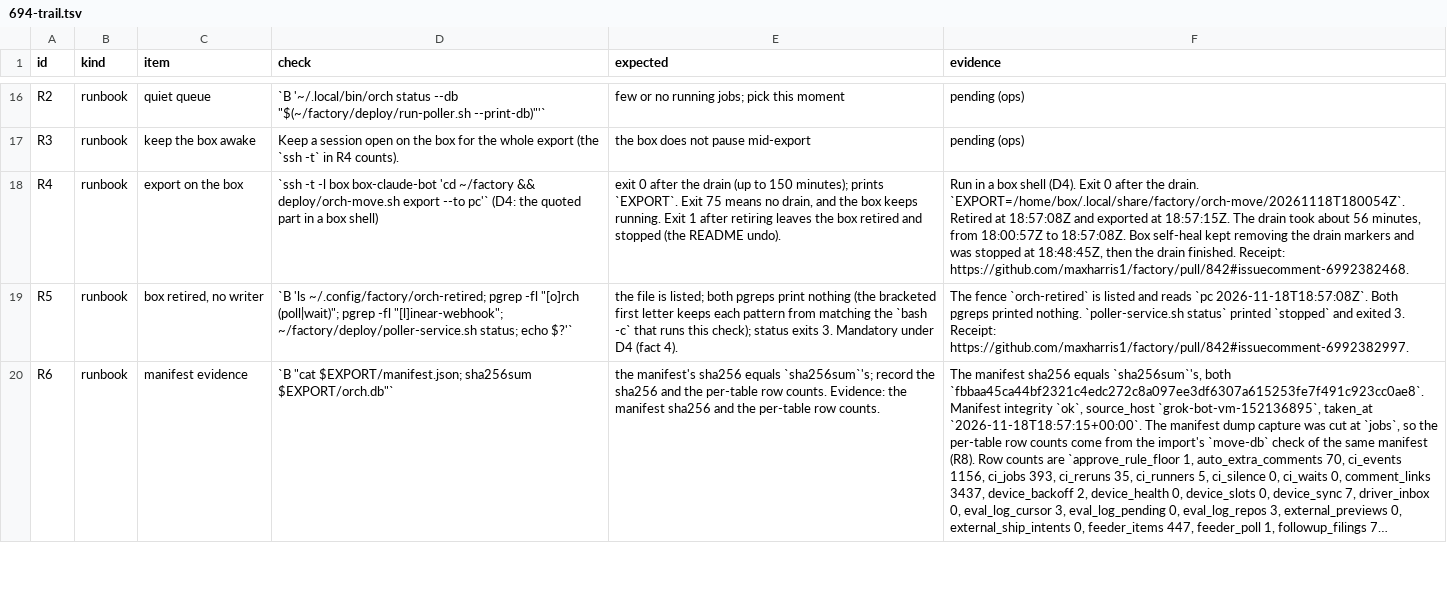
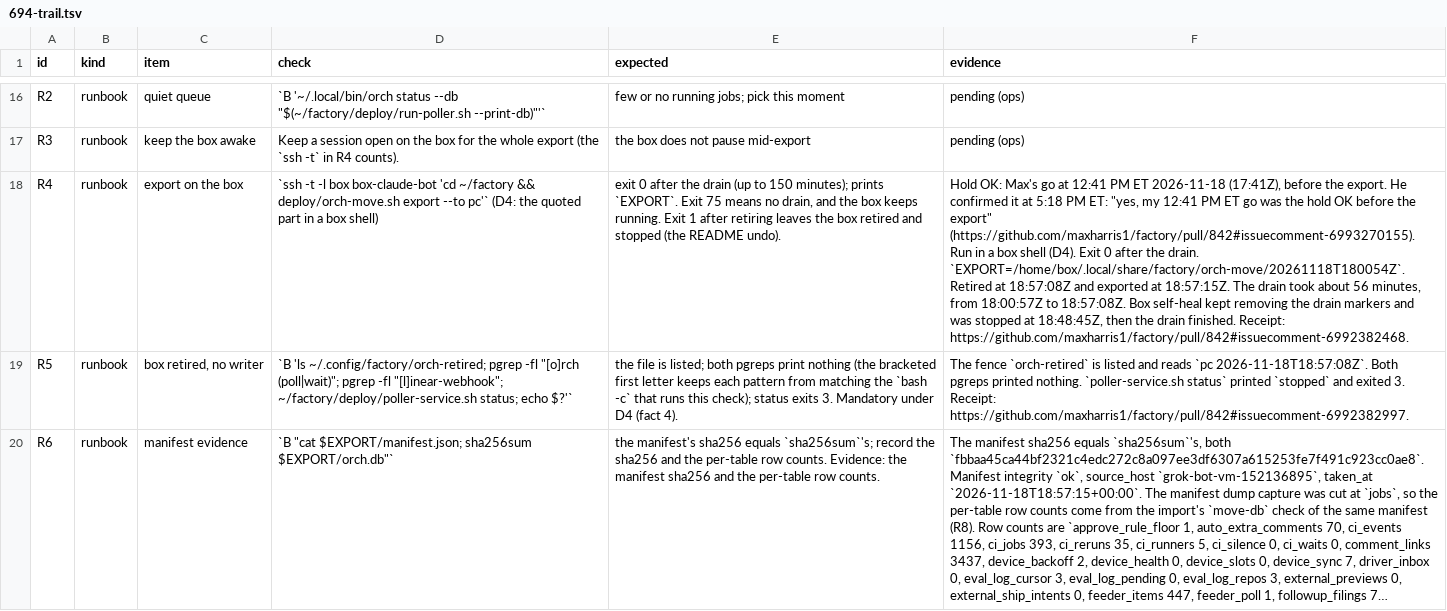
Before and after one commit to maxharris1/factory, a TSV file: docs/decisions/694-trail.tsv, drawn as a sheet; only a part is shown, gaps mark what is left out; long unchanged cells end in …; the diff covers the shown part only; the diff names each change by its address in the sheet, - before the commit and + after, or states it on an @@ line.

```diff
--- a/docs/decisions/694-trail.tsv
+++ b/docs/decisions/694-trail.tsv
-F18 (evidence): Run in…
+F18 (evidence): Hold OK: Max's go at 12:41 PM ET 2026-11-18 (17:41Z), before the export. He confirmed it at 5:18 PM ET: "yes, my 12:41 PM ET go was the hold OK before the export" (https://github.com/maxharris1/factory/pull/842#issuecomment-6993270155). Run in…
```
Also changed, not shown: 1 edited cell elsewhere in this file, 1 other file.
